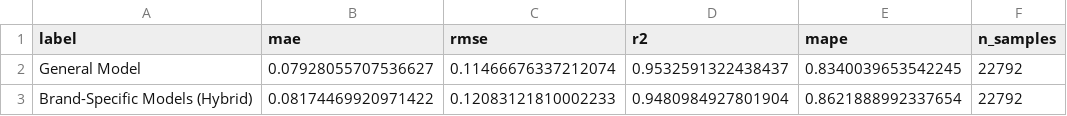
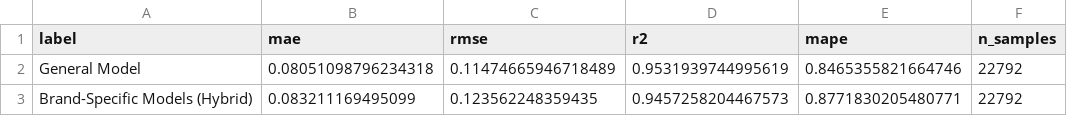
Before and after one commit to Filipesteves974/Machine-Learning-project, a CSV file: general_vs_specific_comparison.csv, drawn as a sheet.

```diff
--- a/general_vs_specific_comparison.csv
+++ b/general_vs_specific_comparison.csv
@@ -1,3 +1,3 @@
 label,mae,rmse,r2,mape,n_samples
-General Model,0.07928055707536627,0.11466676337212074,0.9532591322438437,0.8340039653542245,22792
-Brand-Specific Models (Hybrid),0.08174469920971422,0.12083121810002233,0.9480984927801904,0.8621888992337654,22792
+General Model,0.08051098796234318,0.11474665946718489,0.9531939744995619,0.8465355821664746,22792
+Brand-Specific Models (Hybrid),0.083211169495099,0.123562248359435,0.9457258204467573,0.8771830205480771,22792
```
Also changed, not shown: brand_by_brand_comparison.csv, 2 other files.
